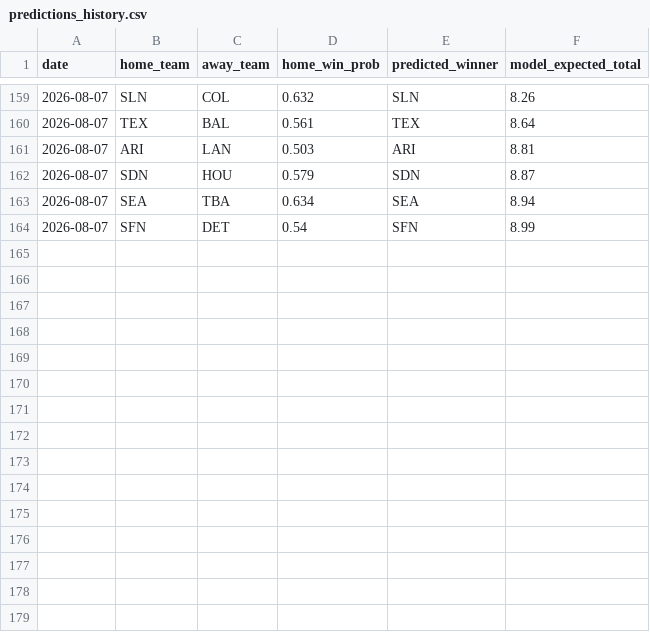
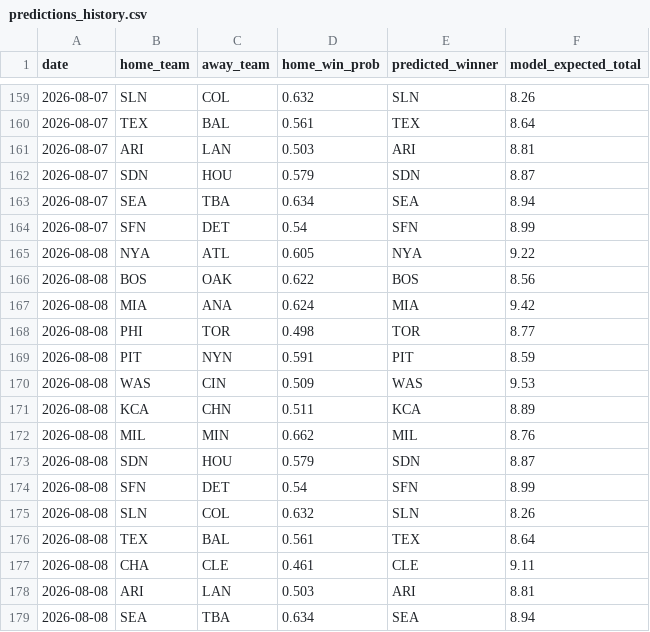
Before and after one commit to andrewhen1999/AutoMLBPredict, a CSV file: MLBPredict/output/predictions_history.csv, drawn as a sheet; only a part is shown, gaps mark what is left out.

```diff
--- a/MLBPredict/output/predictions_history.csv
+++ b/MLBPredict/output/predictions_history.csv
@@ -164 +164,16 @@ date,home_team,away_team,home_win_prob,predicted_winner,model_expected_total
 2026-08-07,SFN,DET,0.54,SFN,8.99
+2026-08-08,NYA,ATL,0.605,NYA,9.22
+2026-08-08,BOS,OAK,0.622,BOS,8.56
+2026-08-08,MIA,ANA,0.624,MIA,9.42
+2026-08-08,PHI,TOR,0.498,TOR,8.77
+2026-08-08,PIT,NYN,0.591,PIT,8.59
+2026-08-08,WAS,CIN,0.509,WAS,9.53
+2026-08-08,KCA,CHN,0.511,KCA,8.89
+2026-08-08,MIL,MIN,0.662,MIL,8.76
+2026-08-08,SDN,HOU,0.579,SDN,8.87
+2026-08-08,SFN,DET,0.54,SFN,8.99
+2026-08-08,SLN,COL,0.632,SLN,8.26
+2026-08-08,TEX,BAL,0.561,TEX,8.64
+2026-08-08,CHA,CLE,0.461,CLE,9.11
+2026-08-08,ARI,LAN,0.503,ARI,8.81
+2026-08-08,SEA,TBA,0.634,SEA,8.94
```
